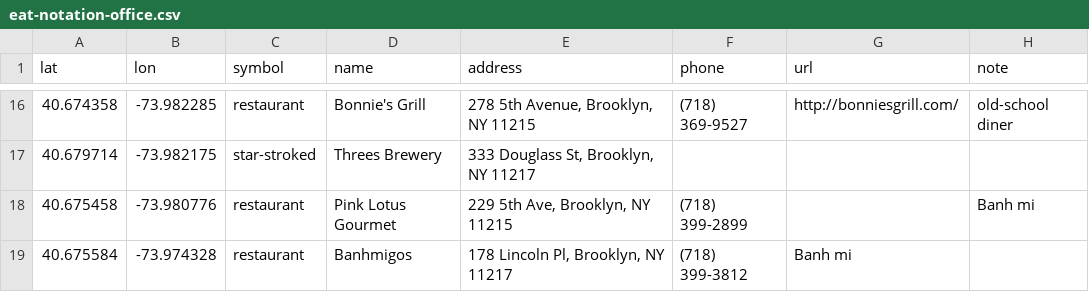
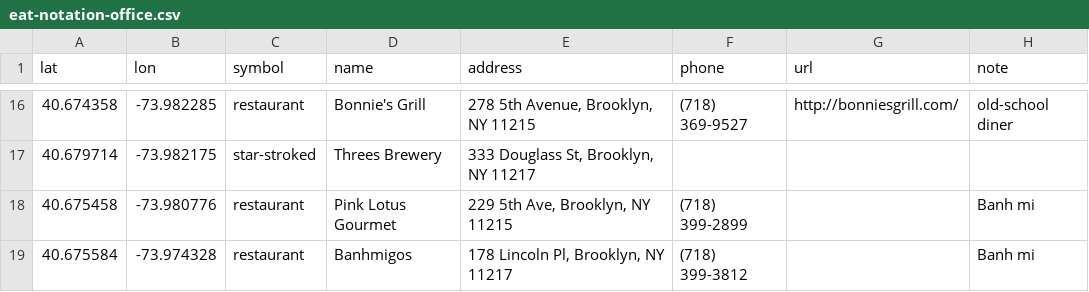
Before and after one commit to alexlines/eatdrink, a CSV file: eat-notation-office.csv, drawn as a sheet; only a part is shown, gaps mark what is left out.

Commit message:
missing csv column

```diff
--- a/eat-notation-office.csv
+++ b/eat-notation-office.csv
@@ -18,2 +18,2 @@
 "40.675458","-73.980776","restaurant","Pink Lotus Gourmet","229 5th Ave, Brooklyn, NY 11215","(718) 399-2899","","Banh mi"
-"40.675584","-73.974328","restaurant","Banhmigos","178 Lincoln Pl, Brooklyn, NY 11217","(718) 399-3812","Banh mi"
+"40.675584","-73.974328","restaurant","Banhmigos","178 Lincoln Pl, Brooklyn, NY 11217","(718) 399-3812","","Banh mi"
```
